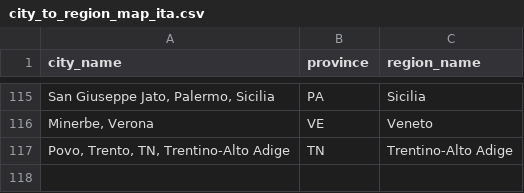
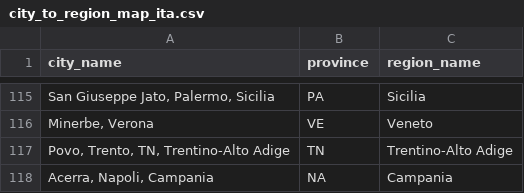
Before and after one commit to TRaposio/wca-statistics, a CSV file: data/regions/city_to_region_map_ita.csv, drawn as a sheet; only a part is shown, gaps mark what is left out; the diff names each change by its address in the sheet, - before the commit and + after, or states it on an @@ line.

```diff
--- a/data/regions/city_to_region_map_ita.csv
+++ b/data/regions/city_to_region_map_ita.csv
+row 118: Acerra, Napoli, Campania | NA | Campania
```
Also changed, not shown: 2 other files.
